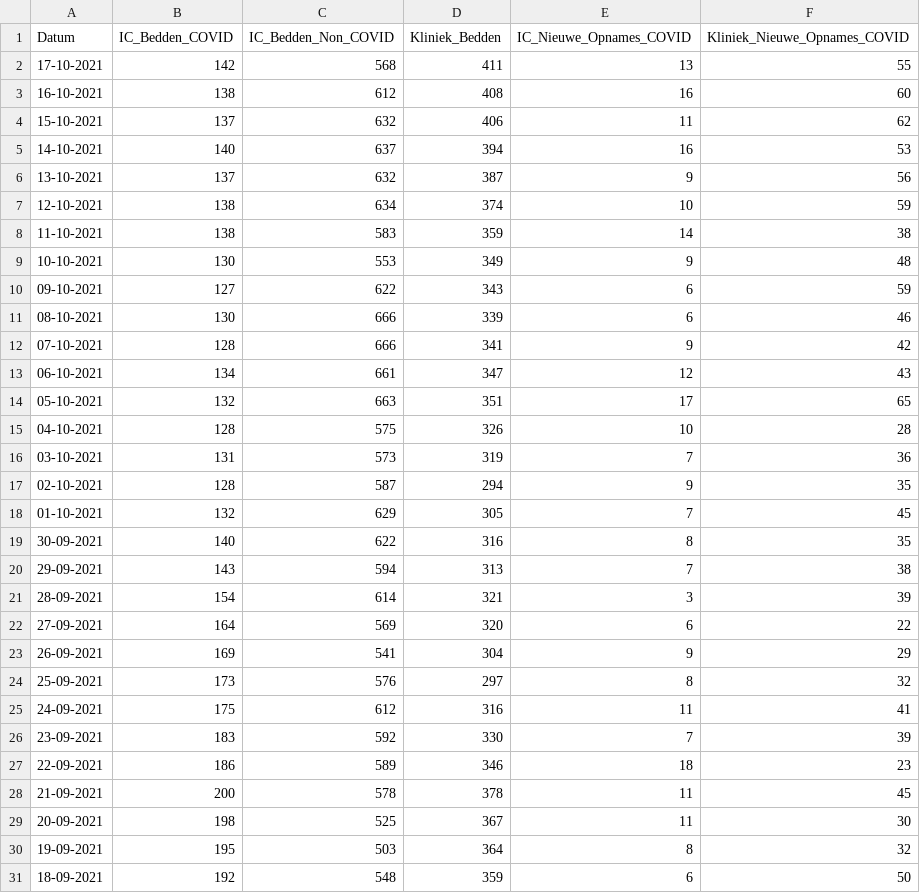
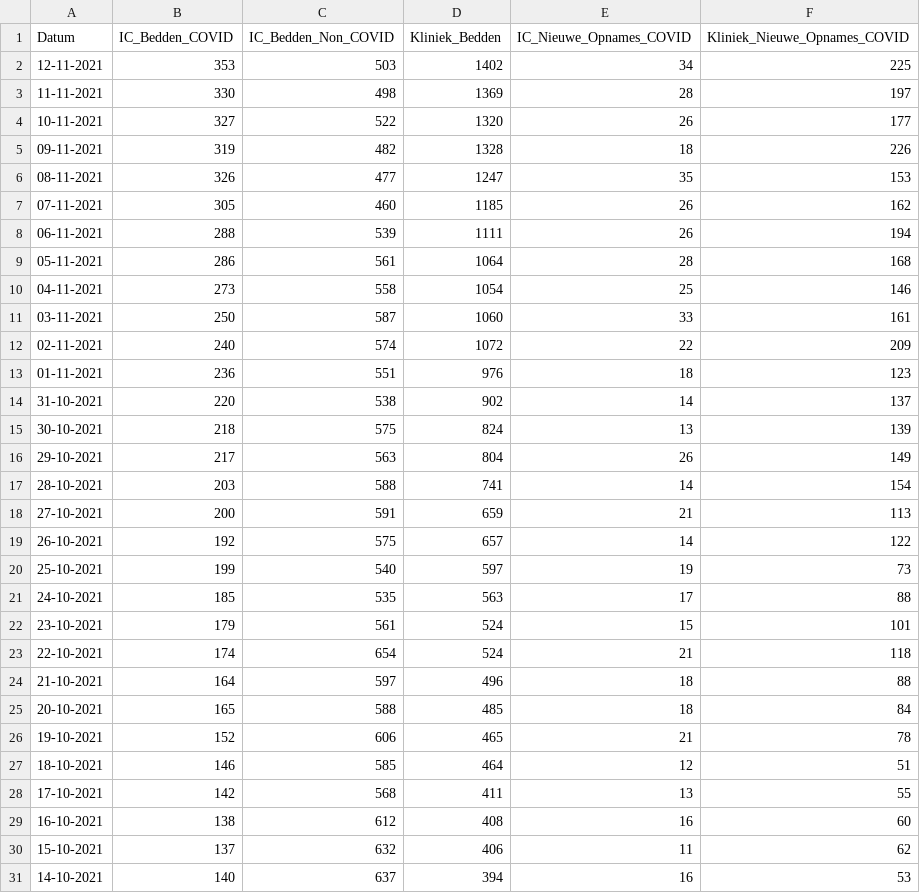
Before and after one commit to bsiegerink/COVID19_admission_in_context, a CSV file: covid-19 lcps.csv, drawn as a sheet; only a part is shown; the shorter side is filled out with more unchanged rows; the diff names each change by its address in the sheet, - before the commit and + after, or states it on an @@ line.

```diff
--- a/covid-19 lcps.csv
+++ b/covid-19 lcps.csv
+row 2: 12-11-2021 | 353 | 503 | 1402 | 34 | 225
+row 3: 11-11-2021 | 330 | 498 | 1369 | 28 | 197
+row 4: 10-11-2021 | 327 | 522 | 1320 | 26 | 177
+row 5: 09-11-2021 | 319 | 482 | 1328 | 18 | 226
+row 6: 08-11-2021 | 326 | 477 | 1247 | 35 | 153
+row 7: 07-11-2021 | 305 | 460 | 1185 | 26 | 162
+row 8: 06-11-2021 | 288 | 539 | 1111 | 26 | 194
+row 9: 05-11-2021 | 286 | 561 | 1064 | 28 | 168
+row 10: 04-11-2021 | 273 | 558 | 1054 | 25 | 146
+row 11: 03-11-2021 | 250 | 587 | 1060 | 33 | 161
+row 12: 02-11-2021 | 240 | 574 | 1072 | 22 | 209
+row 13: 01-11-2021 | 236 | 551 | 976 | 18 | 123
+row 14: 31-10-2021 | 220 | 538 | 902 | 14 | 137
+row 15: 30-10-2021 | 218 | 575 | 824 | 13 | 139
+row 16: 29-10-2021 | 217 | 563 | 804 | 26 | 149
+row 17: 28-10-2021 | 203 | 588 | 741 | 14 | 154
+row 18: 27-10-2021 | 200 | 591 | 659 | 21 | 113
+row 19: 26-10-2021 | 192 | 575 | 657 | 14 | 122
+row 20: 25-10-2021 | 199 | 540 | 597 | 19 | 73
+row 21: 24-10-2021 | 185 | 535 | 563 | 17 | 88
+row 22: 23-10-2021 | 179 | 561 | 524 | 15 | 101
+row 23: 22-10-2021 | 174 | 654 | 524 | 21 | 118
+row 24: 21-10-2021 | 164 | 597 | 496 | 18 | 88
+row 25: 20-10-2021 | 165 | 588 | 485 | 18 | 84
+row 26: 19-10-2021 | 152 | 606 | 465 | 21 | 78
+row 27: 18-10-2021 | 146 | 585 | 464 | 12 | 51
```
Also changed, not shown: 1 other file.
